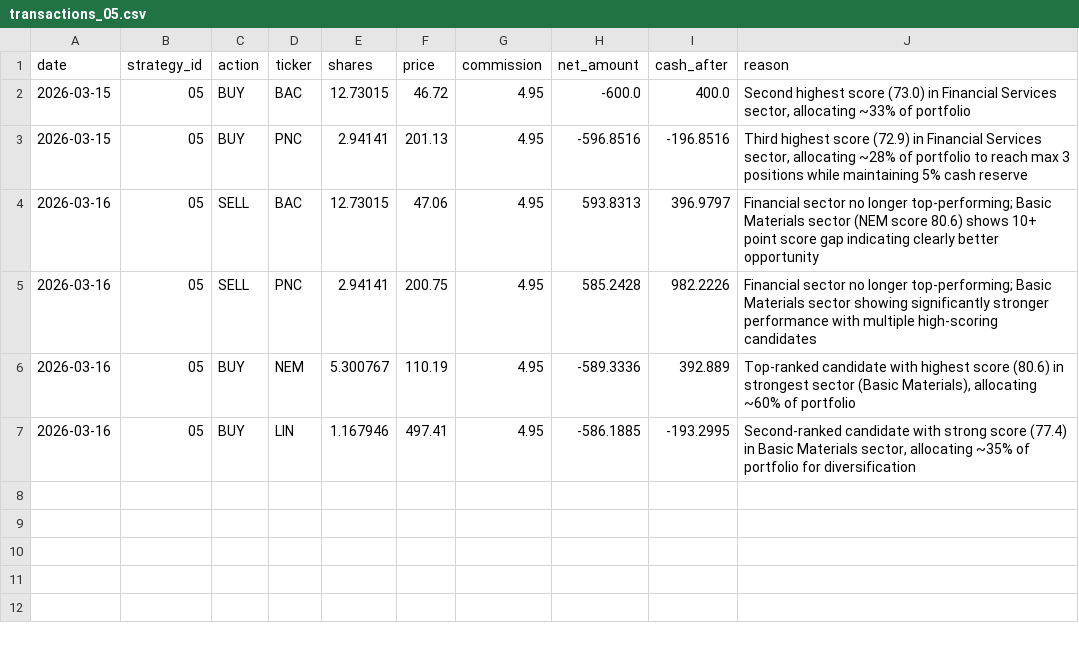
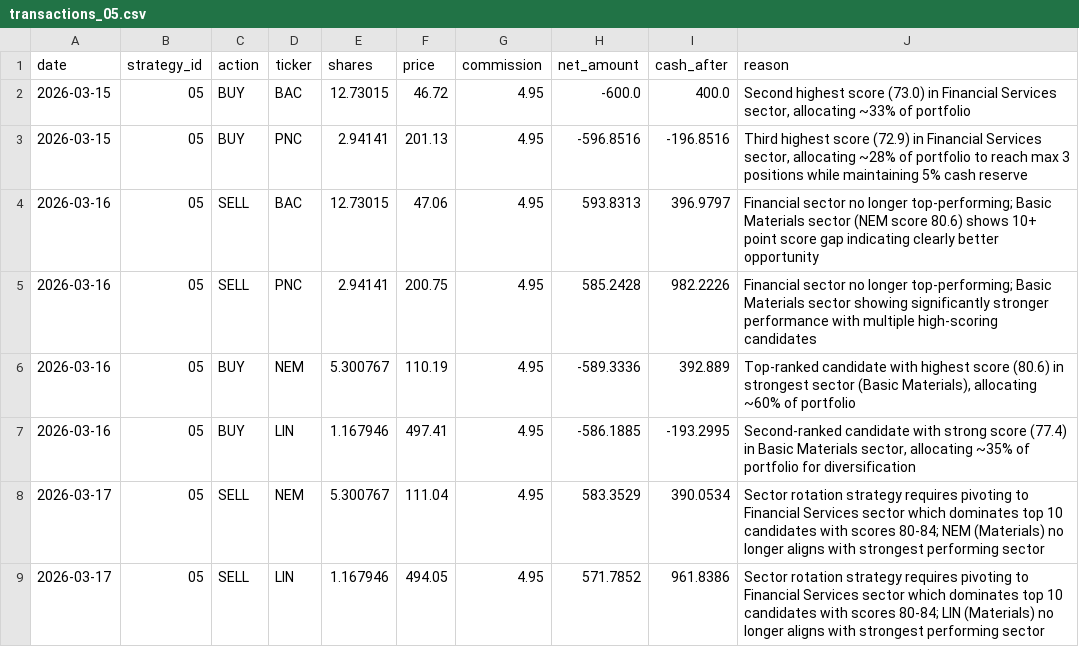
Before and after one commit to daveskura/daves_ai_trader, a CSV file: transactions_05.csv, drawn as a sheet.

```diff
--- a/transactions_05.csv
+++ b/transactions_05.csv
@@ -7 +7,3 @@ date,strategy_id,action,ticker,shares,price,commission,net_amount,cash_after,rea
 2026-03-16,05,BUY,LIN,1.167946,497.41,4.95,-586.1885,-193.2995,"Second-ranked candidate with strong score (77.4) in Basic Materials sector, allocating ~35% of portfolio for diversification"
+2026-03-17,05,SELL,NEM,5.300767,111.04,4.95,583.3529,390.0534,Sector rotation strategy requires pivoting to Financial Services sector which dominates top 10 candidates with scores 80-84; NEM (Materials) no longer aligns with strongest performing sector
+2026-03-17,05,SELL,LIN,1.167946,494.05,4.95,571.7852,961.8386,Sector rotation strategy requires pivoting to Financial Services sector which dominates top 10 candidates with scores 80-84; LIN (Materials) no longer aligns with strongest performing sector
```
Also changed, not shown: equity_kpi_results.csv, leaderboard.csv, 15 other files.
